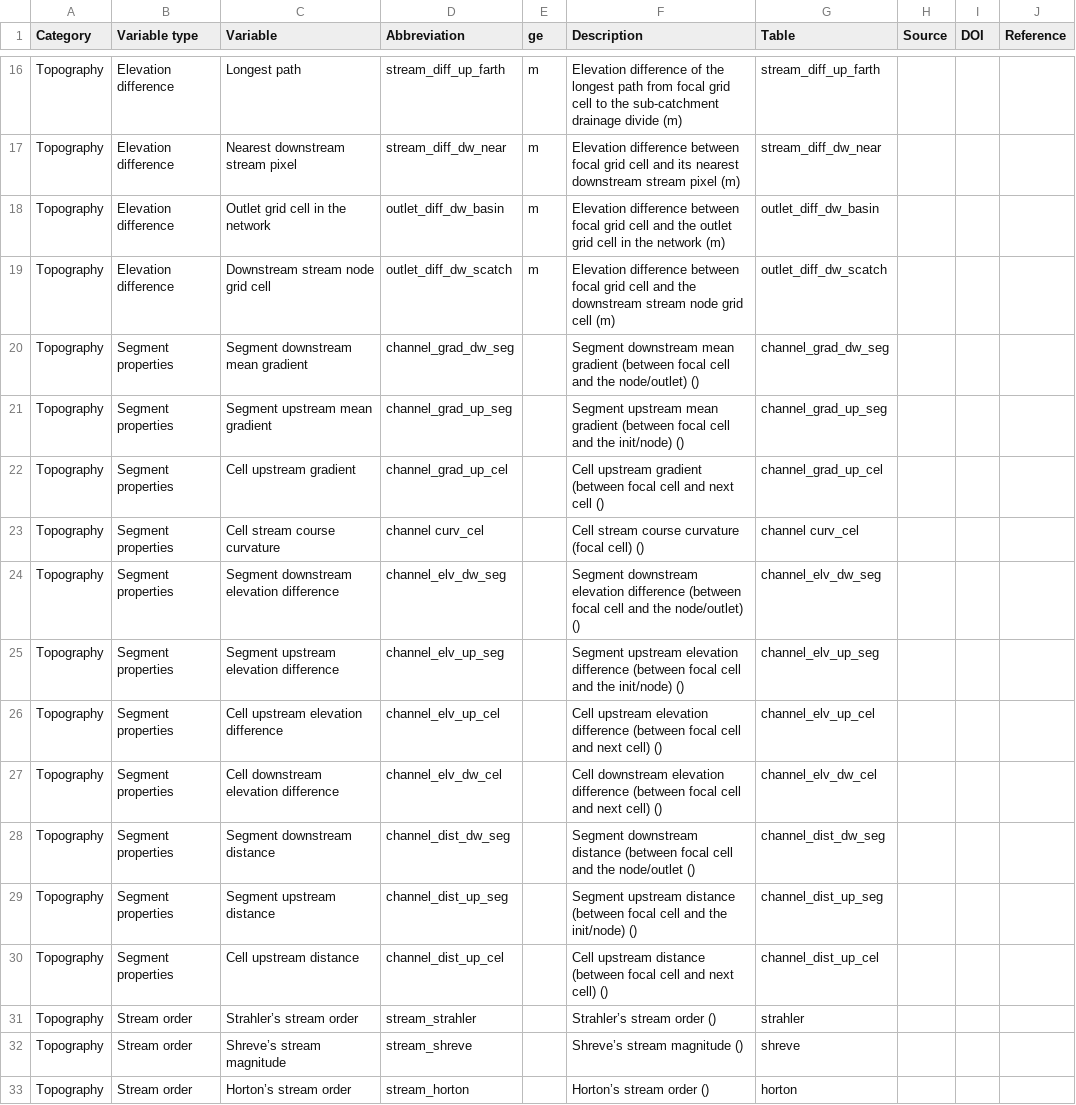
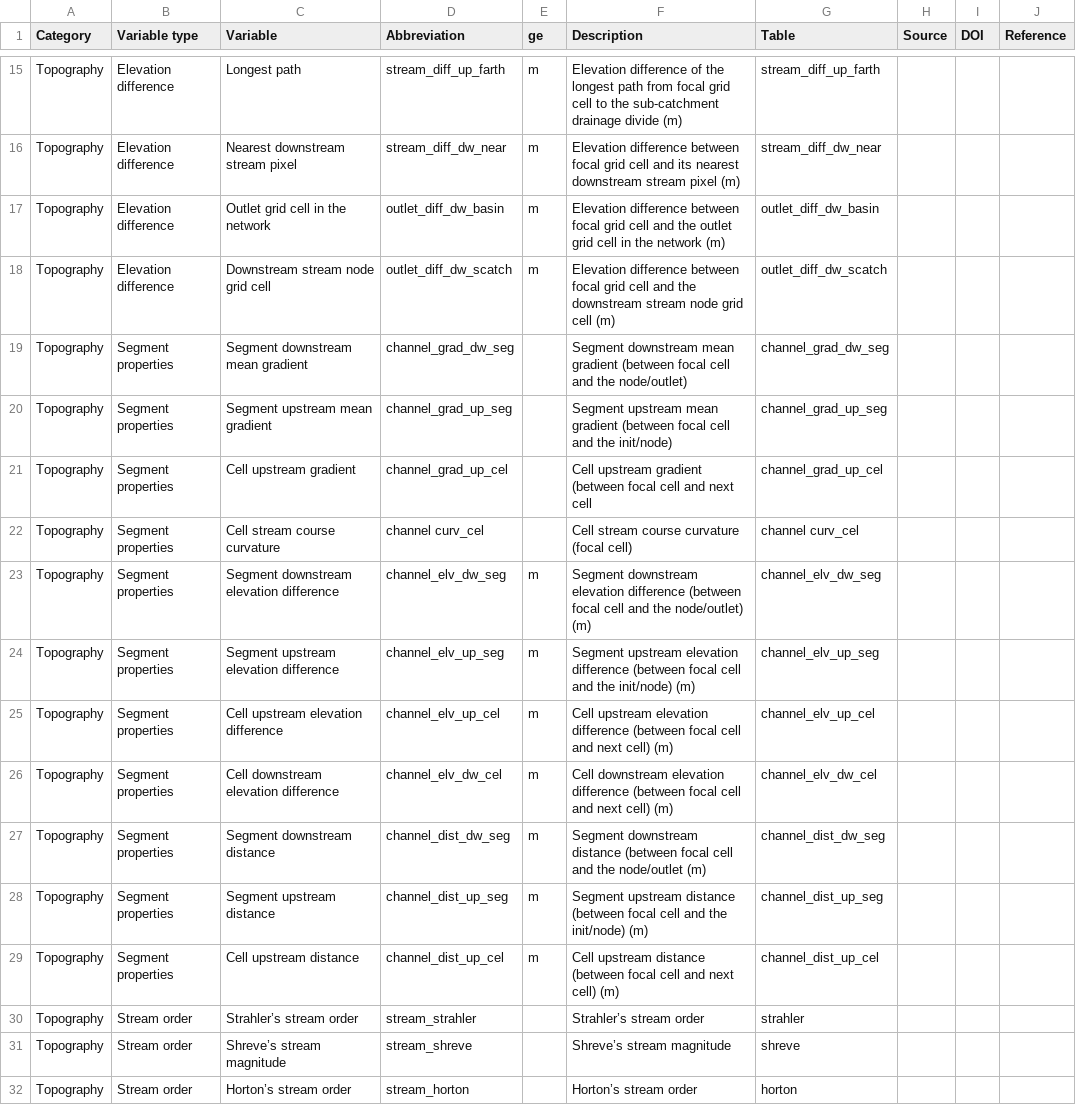
Before and after one commit to glowabio/geofresh, a CSV file: www/data/geofresh_environmental_variables.csv, drawn as a sheet; only a part is shown, gaps mark what is left out; the diff covers the shown part only.

Commit message:
edit variable names

```diff
--- a/www/data/geofresh_environmental_variables.csv
+++ b/www/data/geofresh_environmental_variables.csv
@@ -19,15 +18,15 @@ Topography,Elevation difference,Outlet grid cell in the network,outlet_diff_dw_b
 Topography,Elevation difference,Downstream stream node grid cell,outlet_diff_dw_scatch,m,Elevation difference between focal grid cell and the downstream stream node grid cell (m),outlet_diff_dw_scatch,,,
-Topography,Segment properties,Segment downstream mean gradient,channel_grad_dw_seg,,Segment downstream mean gradient (between focal cell and the node/outlet) (),channel_grad_dw_seg,,,
-Topography,Segment properties,Segment upstream mean gradient,channel_grad_up_seg,,Segment upstream mean gradient (between focal cell and the init/node) (),channel_grad_up_seg,,,
-Topography,Segment properties,Cell upstream gradient ,channel_grad_up_cel,,Cell upstream gradient (between focal cell and next cell (),channel_grad_up_cel,,,
-Topography,Segment properties,Cell stream course curvature ,channel curv_cel,,Cell stream course curvature (focal cell) (),channel curv_cel,,,
-Topography,Segment properties,Segment downstream elevation difference ,channel_elv_dw_seg,,Segment downstream elevation difference (between focal cell and the node/outlet) (),channel_elv_dw_seg,,,
-Topography,Segment properties,Segment upstream elevation difference,channel_elv_up_seg,,Segment upstream elevation difference (between focal cell and the init/node) (),channel_elv_up_seg,,,
-Topography,Segment properties,Cell upstream elevation difference ,channel_elv_up_cel,,Cell upstream elevation difference (between focal cell and next cell) (),channel_elv_up_cel,,,
-Topography,Segment properties,Cell downstream elevation difference,channel_elv_dw_cel,,Cell downstream elevation difference (between focal cell and next cell) (),channel_elv_dw_cel,,,
-Topography,Segment properties,Segment downstream distance,channel_dist_dw_seg,,Segment downstream distance (between focal cell and the node/outlet (),channel_dist_dw_seg,,,
-Topography,Segment properties,Segment upstream distance,channel_dist_up_seg,,Segment upstream distance (between focal cell and the init/node) (),channel_dist_up_seg,,,
-Topography,Segment properties,Cell upstream distance ,channel_dist_up_cel,,Cell upstream distance (between focal cell and next cell) (),channel_dist_up_cel,,,
-Topography,Stream order,Strahler’s stream order,stream_strahler,,Strahler’s stream order (),strahler,,,
-Topography,Stream order,Shreve’s stream magnitude,stream_shreve,,Shreve’s stream magnitude (),shreve,,,
-Topography,Stream order,Horton’s stream order,stream_horton,,Horton’s stream order (),horton,,,
+Topography,Segment properties,Segment downstream mean gradient,channel_grad_dw_seg,,Segment downstream mean gradient (between focal cell and the node/outlet),channel_grad_dw_seg,,,
+Topography,Segment properties,Segment upstream mean gradient,channel_grad_up_seg,,Segment upstream mean gradient (between focal cell and the init/node),channel_grad_up_seg,,,
+Topography,Segment properties,Cell upstream gradient ,channel_grad_up_cel,,Cell upstream gradient (between focal cell and next cell,channel_grad_up_cel,,,
+Topography,Segment properties,Cell stream course curvature ,channel curv_cel,,Cell stream course curvature (focal cell),channel curv_cel,,,
+Topography,Segment properties,Segment downstream elevation difference ,channel_elv_dw_seg,m,Segment downstream elevation difference (between focal cell and the node/outlet) (m),channel_elv_dw_seg,,,
+Topography,Segment properties,Segment upstream elevation difference,channel_elv_up_seg,m,Segment upstream elevation difference (between focal cell and the init/node) (m),channel_elv_up_seg,,,
+Topography,Segment properties,Cell upstream elevation difference ,channel_elv_up_cel,m,Cell upstream elevation difference (between focal cell and next cell) (m),channel_elv_up_cel,,,
+Topography,Segment properties,Cell downstream elevation difference,channel_elv_dw_cel,m,Cell downstream elevation difference (between focal cell and next cell) (m),channel_elv_dw_cel,,,
+Topography,Segment properties,Segment downstream distance,channel_dist_dw_seg,m,Segment downstream distance (between focal cell and the node/outlet (m),channel_dist_dw_seg,,,
+Topography,Segment properties,Segment upstream distance,channel_dist_up_seg,m,Segment upstream distance (between focal cell and the init/node) (m),channel_dist_up_seg,,,
+Topography,Segment properties,Cell upstream distance ,channel_dist_up_cel,m,Cell upstream distance (between focal cell and next cell) (m),channel_dist_up_cel,,,
+Topography,Stream order,Strahler’s stream order,stream_strahler,,Strahler’s stream order,strahler,,,
+Topography,Stream order,Shreve’s stream magnitude,stream_shreve,,Shreve’s stream magnitude,shreve,,,
+Topography,Stream order,Horton’s stream order,stream_horton,,Horton’s stream order,horton,,,
```
Also changed, not shown: 2 removed rows and 26 edited cells elsewhere in this file, 1 other file.
